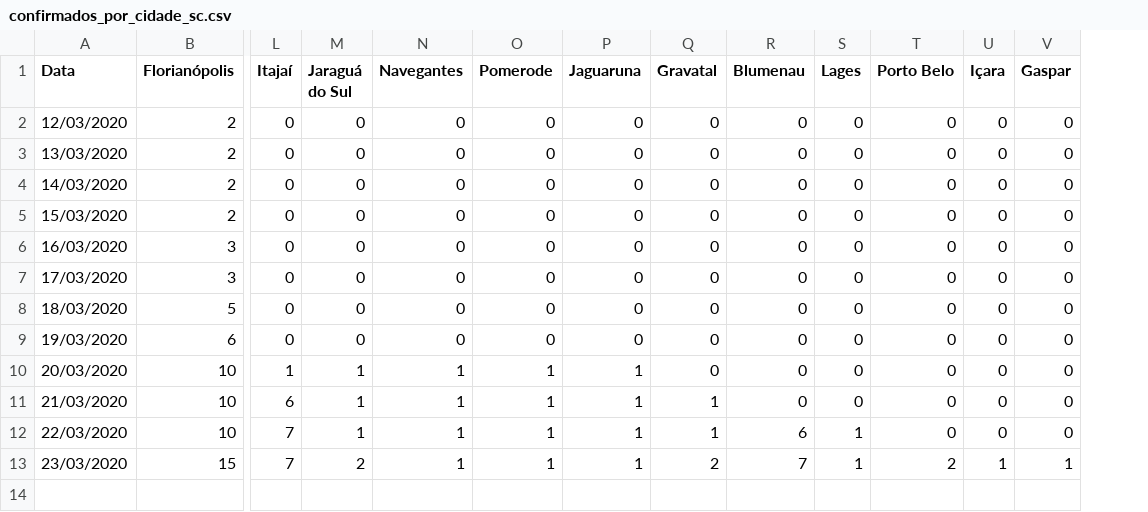
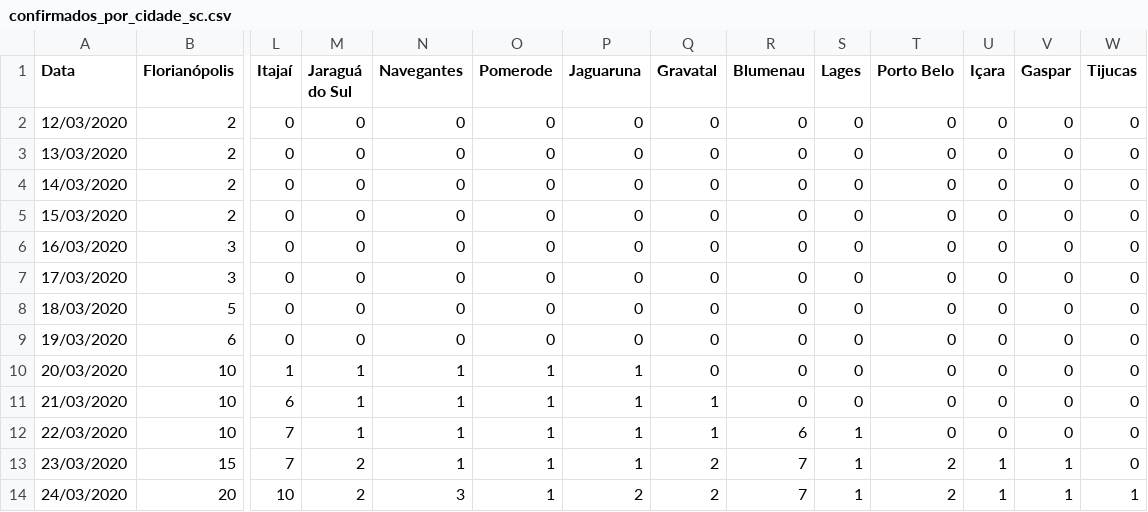
Before and after one commit to anfer86/covid19_sc_dados, a CSV file: confirmados_por_cidade_sc.csv, drawn as a sheet; only a part is shown, gaps mark what is left out; rows hold the shown columns only; the diff names each change by its address in the sheet, - before the commit and + after, or states it on an @@ line.

Commit message:
Atualização de 24/03/2020.

```diff
--- a/confirmados_por_cidade_sc.csv
+++ b/confirmados_por_cidade_sc.csv
+column W (Tijucas), rows 2-13: all 0
+row 14: 24/03/2020 | 20 | 10 | 2 | 3 | 1 | 2 | 2 | 7 | 1 | 2 | 1 | 1 | 1
```
